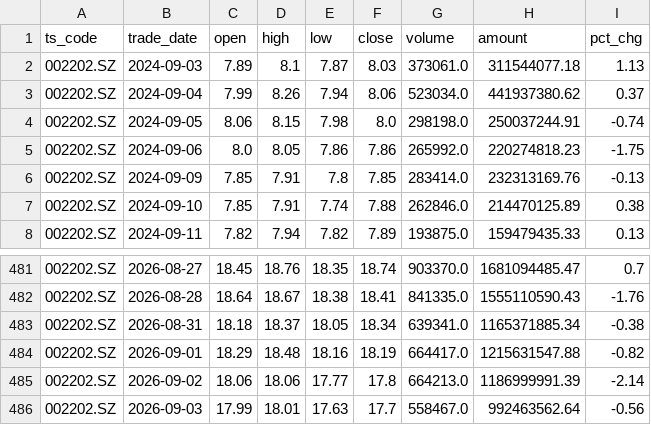
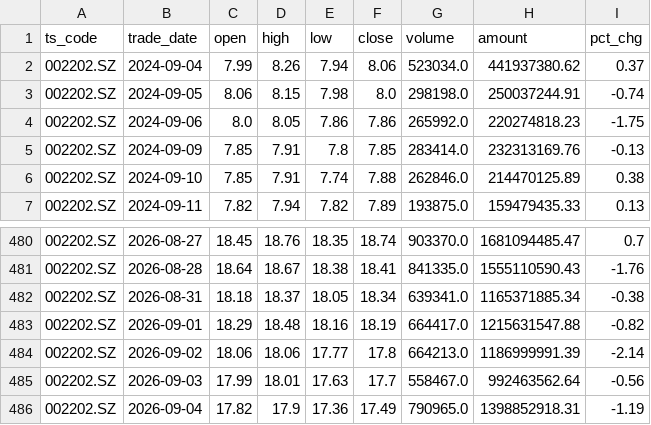
Before and after one commit to wangmx816/turtle-quant-strategy, a CSV file: data/002202_daily.csv, drawn as a sheet; only a part is shown, gaps mark what is left out.

```diff
--- a/data/002202_daily.csv
+++ b/data/002202_daily.csv
@@ -1,3 +1,2 @@
 ts_code,trade_date,open,high,low,close,volume,amount,pct_chg
-002202.SZ,2024-09-03,7.89,8.1,7.87,8.03,373061.0,311544077.18,1.13
 002202.SZ,2024-09-04,7.99,8.26,7.94,8.06,523034.0,441937380.62,0.37
@@ -486 +485,2 @@
 002202.SZ,2026-09-03,17.99,18.01,17.63,17.7,558467.0,992463562.64,-0.56
+002202.SZ,2026-09-04,17.82,17.9,17.36,17.49,790965.0,1398852918.31,-1.19
```
Also changed, not shown: 3 other files.
